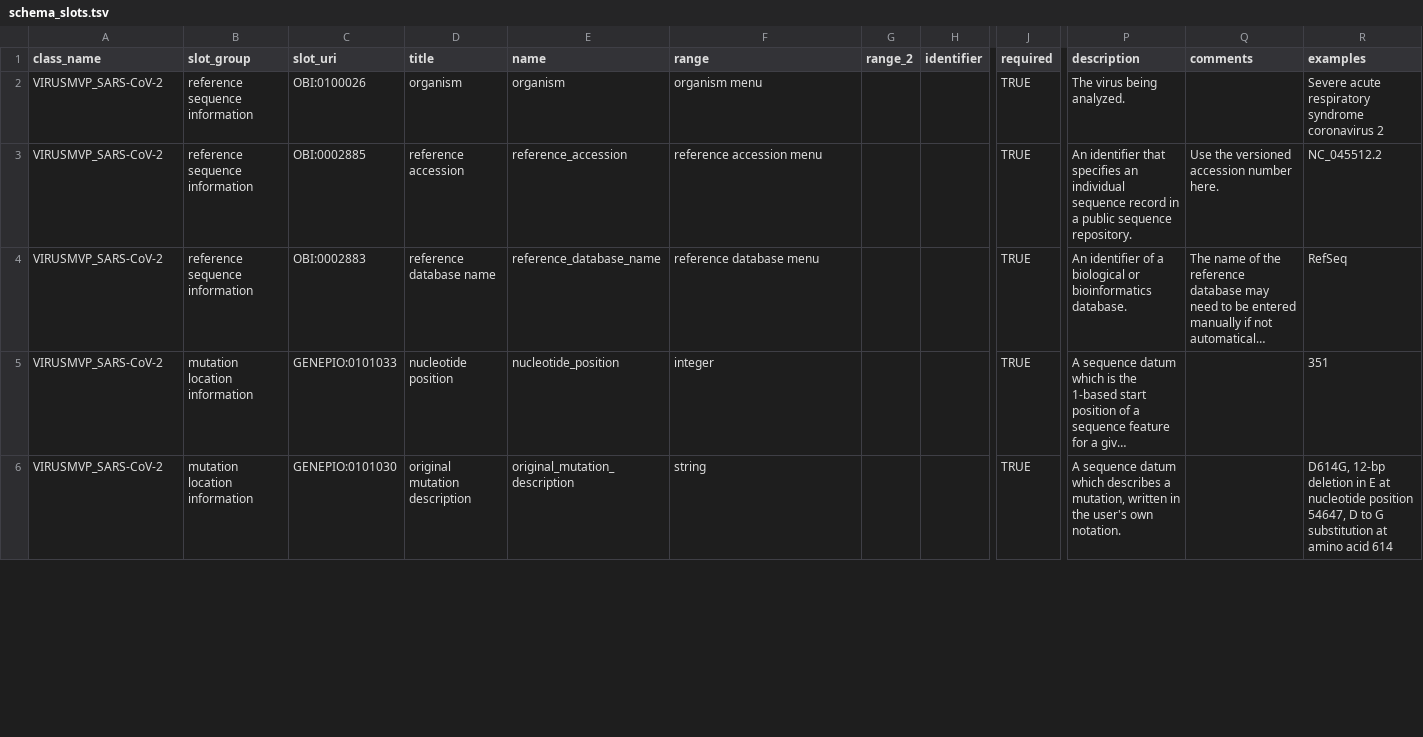
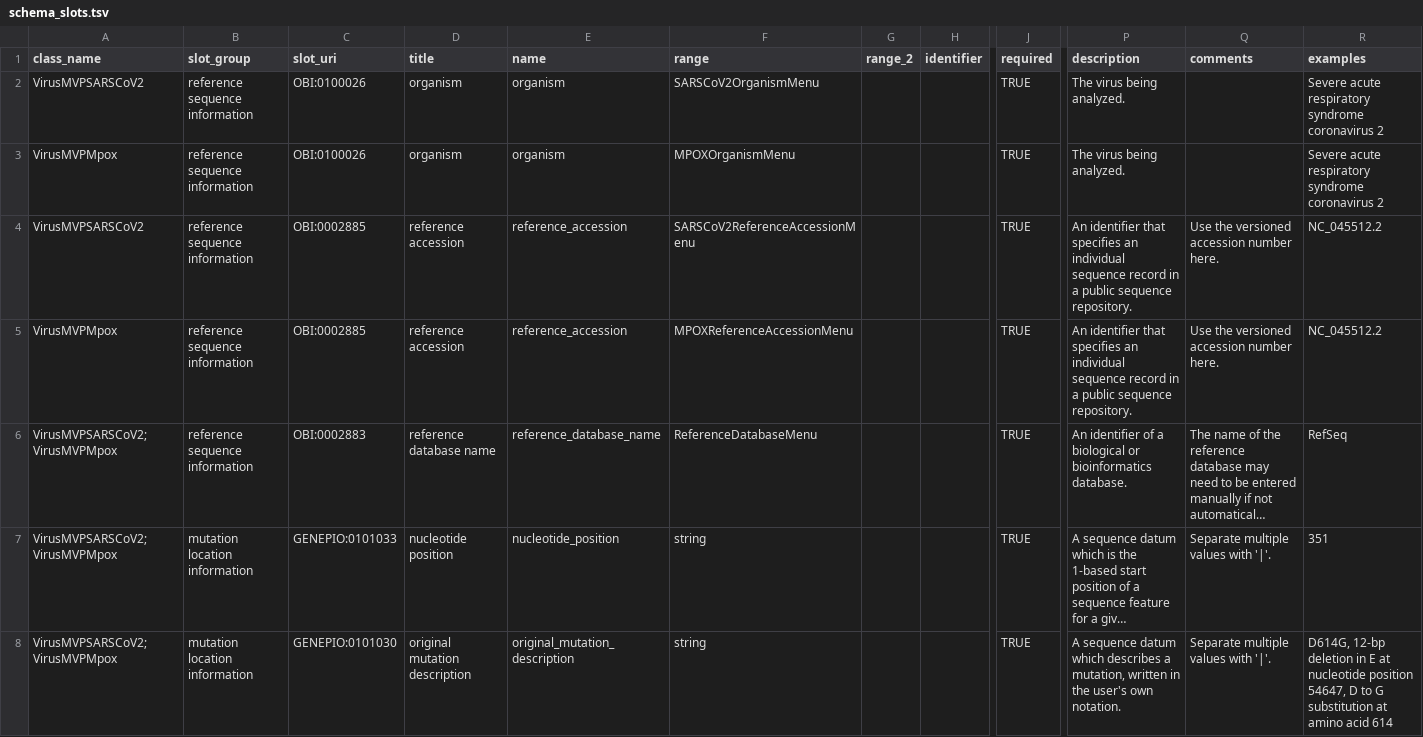
Before and after one commit to cidgoh/pathogen-mutation-functionalannotation-package, a TSV file: Template (if applicable)/virusmvp/schema_slots.tsv, drawn as a sheet; only a part is shown, gaps mark what is left out; long unchanged cells end in …; addresses are those after the commit; rows hold the shown columns only; the diff covers the shown part only; the diff names each change by its address in the sheet, - before the commit and + after, or states it on an @@ line.

Commit message:
Add MPOX template

```diff
--- a/Template (if applicable)/virusmvp/schema_slots.tsv
+++ b/Template (if applicable)/virusmvp/schema_slots.tsv
-A2 (class_name): VIRUSMVP_SARS-CoV-2
+A2 (class_name): VirusMVPSARSCoV2
-F2 (range): organism menu
+F2 (range): SARSCoV2OrganismMenu
+row 3: VirusMVPMpox | reference sequence information | OBI:0100026 | organism | organism | MPOXOrganismMenu |  |  | TRUE | The virus being analyzed. |  | Severe acute respiratory syndrome coronavirus 2
-A4 (class_name): VIRUSMVP_SARS-CoV-2
+A4 (class_name): VirusMVPSARSCoV2
-F4 (range): reference accession menu
+F4 (range): SARSCoV2ReferenceAccessionMenu
+row 5: VirusMVPMpox | reference sequence information | OBI:0002885 | reference accession | reference_accession | MPOXReferenceAccessionMenu |  |  | TRUE | An identifier that specifies an individual sequence record in a public sequence repository. | Use the versioned accession number here. | NC_045512.2
-A6:A8 (class_name): VIRUSMVP_SARS-CoV-2
+A6:A8 (class_name): VirusMVPSARSCoV2;VirusMVPMpox
-F6 (range): reference database menu
+F6 (range): ReferenceDatabaseMenu
-F7 (range): integer
+F7 (range): string
-Q7:Q8 (comments): (empty)
+Q7:Q8 (comments): Separate multiple values with '|'.
```
Also changed, not shown: 9 added rows and 35 edited cells elsewhere in this file, 5 other files.
